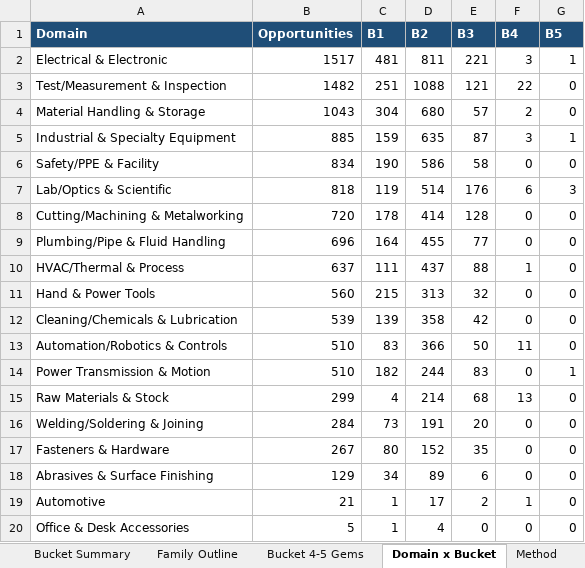
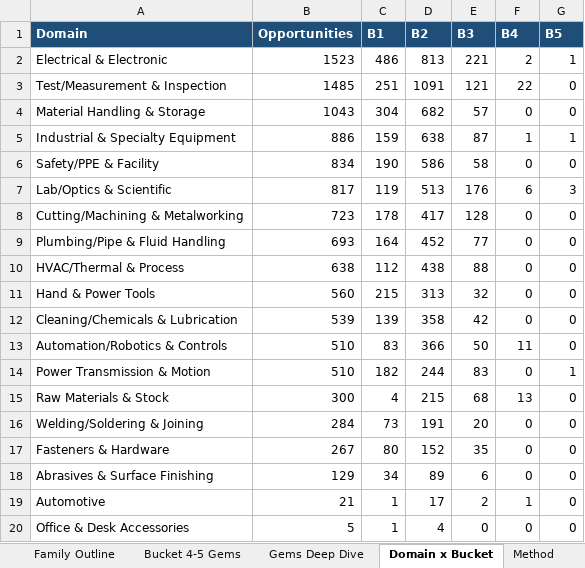
Before and after one commit to akashrathod123-byte/scheduling, an Excel workbook: Product_Family_Opportunity_Analysis.xlsx, sheet Domain x Bucket, drawn as a sheet; only a part is shown; values as stored, in another font and other column widths than the file's, no borders; the diff names each change by its address in the sheet, - before the commit and + after, or states it on an @@ line.

```diff
--- a/Product_Family_Opportunity_Analysis.xlsx (sheet Domain x Bucket)
+++ b/Product_Family_Opportunity_Analysis.xlsx (sheet Domain x Bucket)
+sheet tab: Gems Deep Dive
-B2 (Opportunities): 1517
+B2 (Opportunities): 1523
-C2 (B1): 481
+C2 (B1): 486
-D2 (B2): 811
+D2 (B2): 813
-F2 (B4): 3
+F2 (B4): 2
-B3 (Opportunities): 1482
+B3 (Opportunities): 1485
-D3 (B2): 1088
+D3 (B2): 1091
-D4 (B2): 680
+D4 (B2): 682
-F4 (B4): 2
+F4 (B4): 0
-B5 (Opportunities): 885
+B5 (Opportunities): 886
-D5 (B2): 635
+D5 (B2): 638
-F5 (B4): 3
+F5 (B4): 1
-B7 (Opportunities): 818
+B7 (Opportunities): 817
-D7 (B2): 514
+D7 (B2): 513
-B8 (Opportunities): 720
+B8 (Opportunities): 723
-D8 (B2): 414
+D8 (B2): 417
-B9 (Opportunities): 696
+B9 (Opportunities): 693
-D9 (B2): 455
+D9 (B2): 452
-B10 (Opportunities): 637
+B10 (Opportunities): 638
-C10 (B1): 111
+C10 (B1): 112
-D10 (B2): 437
+D10 (B2): 438
-F10 (B4): 1
+F10 (B4): 0
-B15 (Opportunities): 299
+B15 (Opportunities): 300
-D15 (B2): 214
+D15 (B2): 215
```
Also changed, not shown: sheet Family Outline, sheet Bucket 4-5 Gems, sheet Bucket Summary, 2 other files.
